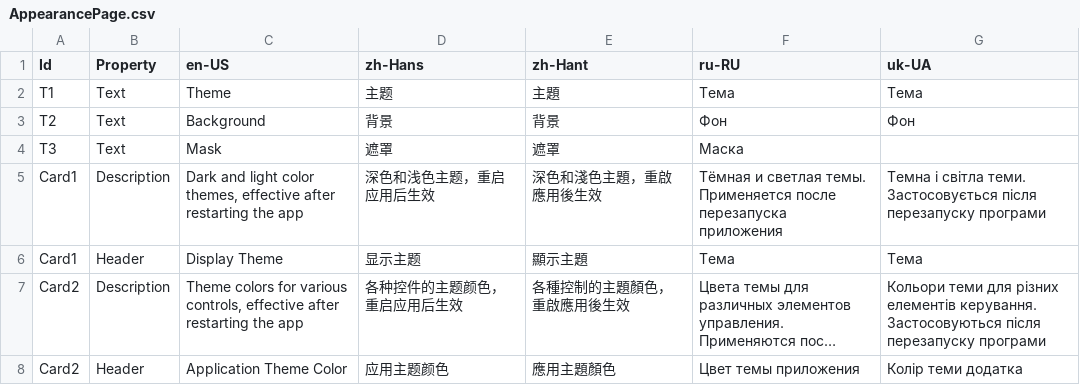
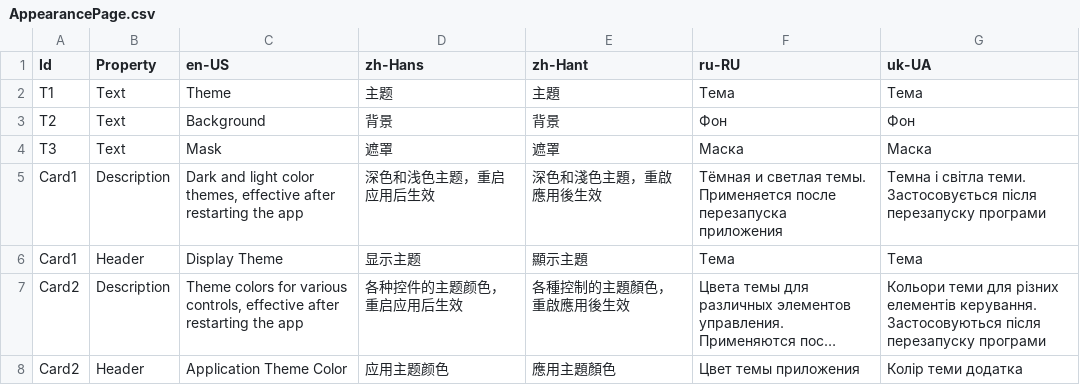
Before and after one commit to Xcube-Studio/FluentLauncher.Localization, a CSV file: Views/Settings/AppearancePage.csv, drawn as a sheet; only a part is shown; long unchanged cells end in …; the diff covers the shown part only.

Commit message:
Add Translations 2025/1/19

```diff
--- a/Views/Settings/AppearancePage.csv
+++ b/Views/Settings/AppearancePage.csv
@@ -3,3 +3,3 @@ T1,Text,Theme,主题,主題,Тема,Тема
 T2,Text,Background,背景,背景,Фон,Фон
-T3,Text,Mask,遮罩,遮罩,Маска,
+T3,Text,Mask,遮罩,遮罩,Маска,Маска
 Card1,Description,"Dark and light color themes, effective after restarting the app",深色和浅色主题，重启应用后生效,深色和淺色主題，重啟應用後生效,Тёмная и светлая темы. Применяется после перезапуска приложения,Темна і світла теми. Застосовується після перезапуску програми
```
Also changed, not shown: 9 edited cells elsewhere in this file, Views/Converters.csv, Views/Cores/Manage/DefaultPage.csv, 4 other files.
